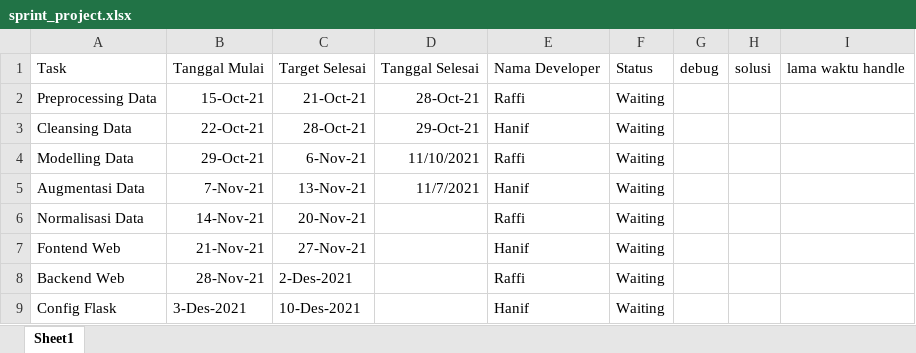
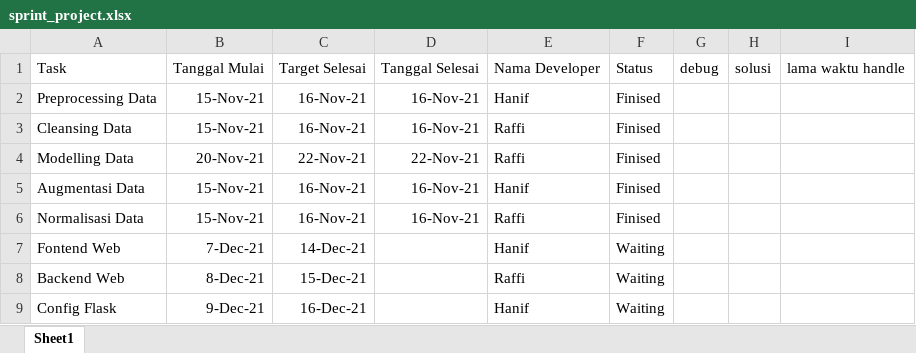
Before and after one commit to raffiainuls/Tugasbesar, an Excel workbook: sprint_project.xlsx, sheet Sheet1, drawn as a sheet; values as stored, in another font and other column widths than the file's, no borders; the diff names each change by its address in the sheet, - before the commit and + after, or states it on an @@ line.

```diff
--- a/sprint_project.xlsx (sheet Sheet1)
+++ b/sprint_project.xlsx (sheet Sheet1)
-B2: 15-Oct-21
+B2: 15-Nov-21
-C2: 21-Oct-21
+C2: 16-Nov-21
-D2: 28-Oct-21
+D2: 16-Nov-21
-E2: Raffi
+E2: Hanif
-F2:F6: Waiting
+F2:F6: Finised
-B3: 22-Oct-21
+B3: 15-Nov-21
-C3: 28-Oct-21
+C3: 16-Nov-21
-D3: 29-Oct-21
+D3: 16-Nov-21
-E3: Hanif
+E3: Raffi
-B4: 29-Oct-21
+B4: 20-Nov-21
-C4: 6-Nov-21
+C4: 22-Nov-21
-D4: 11/10/2021
+D4: 22-Nov-21
-B5: 7-Nov-21
+B5: 15-Nov-21
-C5: 13-Nov-21
+C5: 16-Nov-21
-D5: 11/7/2021
+D5: 16-Nov-21
-B6: 14-Nov-21
+B6: 15-Nov-21
-C6: 20-Nov-21
+C6: 16-Nov-21
-D6: (empty)
+D6: 16-Nov-21
-B7: 21-Nov-21
+B7: 7-Dec-21
-C7: 27-Nov-21
+C7: 14-Dec-21
-B8: 28-Nov-21
+B8: 8-Dec-21
-C8: 2-Des-2021
+C8: 15-Dec-21
-B9: 3-Des-2021
+B9: 9-Dec-21
-C9: 10-Des-2021
+C9: 16-Dec-21
```
Also changed, not shown: 29 other files.
